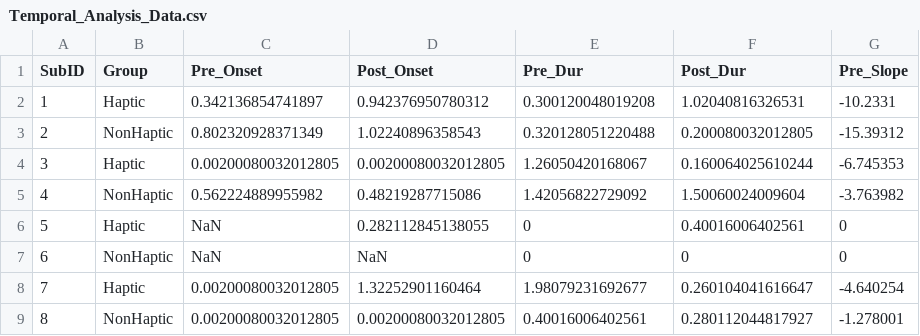
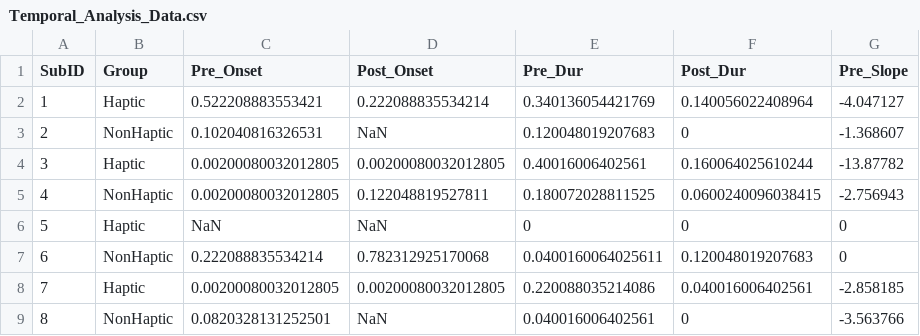
Before and after one commit to jhongover9000/CBH-BCI, a CSV file: matlab_scripts/results/Temporal_Analysis_Data.csv, drawn as a sheet; only a part is shown; the diff covers the shown part only.

Commit message:
Analysis 2.0.1 - Literature-Backed ROI

```diff
--- a/matlab_scripts/results/Temporal_Analysis_Data.csv
+++ b/matlab_scripts/results/Temporal_Analysis_Data.csv
@@ -1,9 +1,9 @@
 SubID,Group,Pre_Onset,Post_Onset,Pre_Dur,Post_Dur,Pre_Slope
-1,Haptic,0.342136854741897,0.942376950780312,0.300120048019208,1.02040816326531,-10.2331
-2,NonHaptic,0.802320928371349,1.02240896358543,0.320128051220488,0.200080032012805,-15.39312
-3,Haptic,0.00200080032012805,0.00200080032012805,1.26050420168067,0.160064025610244,-6.745353
-4,NonHaptic,0.562224889955982,0.48219287715086,1.42056822729092,1.50060024009604,-3.763982
-5,Haptic,NaN,0.282112845138055,0,0.40016006402561,0
-6,NonHaptic,NaN,NaN,0,0,0
-7,Haptic,0.00200080032012805,1.32252901160464,1.98079231692677,0.260104041616647,-4.640254
-8,NonHaptic,0.00200080032012805,0.00200080032012805,0.40016006402561,0.280112044817927,-1.278001
+1,Haptic,0.522208883553421,0.222088835534214,0.340136054421769,0.140056022408964,-4.047127
+2,NonHaptic,0.102040816326531,NaN,0.120048019207683,0,-1.368607
+3,Haptic,0.00200080032012805,0.00200080032012805,0.40016006402561,0.160064025610244,-13.87782
+4,NonHaptic,0.00200080032012805,0.122048819527811,0.180072028811525,0.0600240096038415,-2.756943
+5,Haptic,NaN,NaN,0,0,0
+6,NonHaptic,0.222088835534214,0.782312925170068,0.0400160064025611,0.120048019207683,0
+7,Haptic,0.00200080032012805,0.00200080032012805,0.220088035214086,0.040016006402561,-2.858185
+8,NonHaptic,0.0820328131252501,NaN,0.040016006402561,0,-3.563766
```
Also changed, not shown: 161 edited cells elsewhere in this file, matlab_scripts/results/Main_Analysis_Data.csv, 6 other files.
